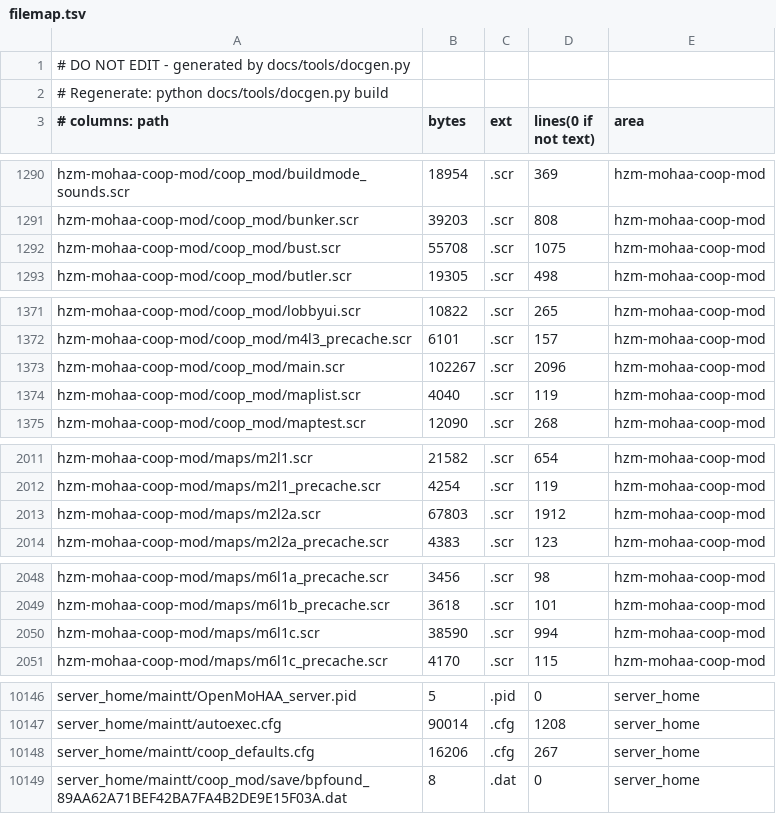
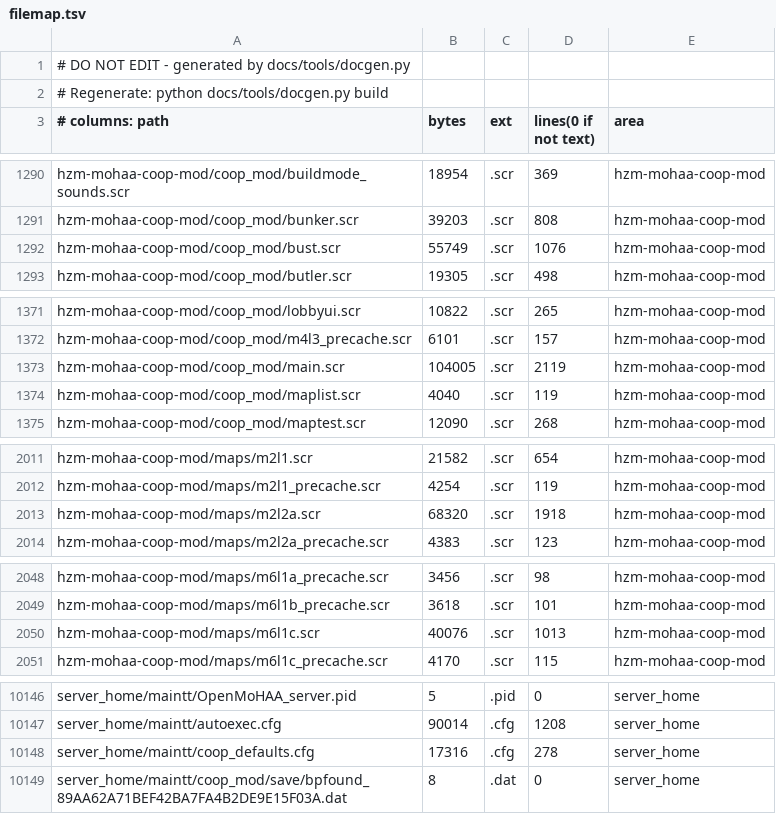
Before and after one commit to MOHCoopTrilogy/releases, a TSV file: docs/generated/filemap.tsv, drawn as a sheet; only a part is shown, gaps mark what is left out; the diff covers the shown part only.

```diff
--- a/docs/generated/filemap.tsv
+++ b/docs/generated/filemap.tsv
@@ -1291,3 +1291,3 @@ hzm-mohaa-coop-mod/coop_mod/buildmode_sounds.scr	18954	.scr	369	hzm-mohaa-coop-m
 hzm-mohaa-coop-mod/coop_mod/bunker.scr	39203	.scr	808	hzm-mohaa-coop-mod
-hzm-mohaa-coop-mod/coop_mod/bust.scr	55708	.scr	1075	hzm-mohaa-coop-mod
+hzm-mohaa-coop-mod/coop_mod/bust.scr	55749	.scr	1076	hzm-mohaa-coop-mod
 hzm-mohaa-coop-mod/coop_mod/butler.scr	19305	.scr	498	hzm-mohaa-coop-mod
@@ -1372,3 +1372,3 @@ hzm-mohaa-coop-mod/coop_mod/lobbyui.scr	10822	.scr	265	hzm-mohaa-coop-mod
 hzm-mohaa-coop-mod/coop_mod/m4l3_precache.scr	6101	.scr	157	hzm-mohaa-coop-mod
-hzm-mohaa-coop-mod/coop_mod/main.scr	102267	.scr	2096	hzm-mohaa-coop-mod
+hzm-mohaa-coop-mod/coop_mod/main.scr	104005	.scr	2119	hzm-mohaa-coop-mod
 hzm-mohaa-coop-mod/coop_mod/maplist.scr	4040	.scr	119	hzm-mohaa-coop-mod
@@ -2012,3 +2012,3 @@ hzm-mohaa-coop-mod/maps/m2l1.scr	21582	.scr	654	hzm-mohaa-coop-mod
 hzm-mohaa-coop-mod/maps/m2l1_precache.scr	4254	.scr	119	hzm-mohaa-coop-mod
-hzm-mohaa-coop-mod/maps/m2l2a.scr	67803	.scr	1912	hzm-mohaa-coop-mod
+hzm-mohaa-coop-mod/maps/m2l2a.scr	68320	.scr	1918	hzm-mohaa-coop-mod
 hzm-mohaa-coop-mod/maps/m2l2a_precache.scr	4383	.scr	123	hzm-mohaa-coop-mod
@@ -2049,3 +2049,3 @@ hzm-mohaa-coop-mod/maps/m6l1a_precache.scr	3456	.scr	98	hzm-mohaa-coop-mod
 hzm-mohaa-coop-mod/maps/m6l1b_precache.scr	3618	.scr	101	hzm-mohaa-coop-mod
-hzm-mohaa-coop-mod/maps/m6l1c.scr	38590	.scr	994	hzm-mohaa-coop-mod
+hzm-mohaa-coop-mod/maps/m6l1c.scr	40076	.scr	1013	hzm-mohaa-coop-mod
 hzm-mohaa-coop-mod/maps/m6l1c_precache.scr	4170	.scr	115	hzm-mohaa-coop-mod
@@ -10147,3 +10147,3 @@ server_home/maintt/OpenMoHAA_server.pid	5	.pid	0	server_home
 server_home/maintt/autoexec.cfg	90014	.cfg	1208	server_home
-server_home/maintt/coop_defaults.cfg	16206	.cfg	267	server_home
+server_home/maintt/coop_defaults.cfg	17316	.cfg	278	server_home
 server_home/maintt/coop_mod/save/bpfound_89AA62A71BEF42BA7FA4B2DE9E15F03A.dat	8	.dat	0	server_home
```
Also changed, not shown: 3 edited cells elsewhere in this file, 6 other files.
